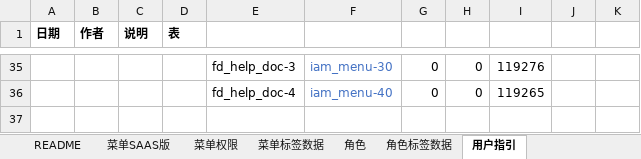
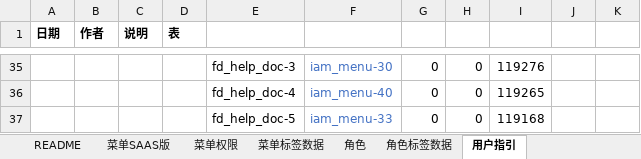
Before and after one commit to open-hand/test-manager-service, an Excel workbook: src/main/resources/script/db/init-data/test_manager_service/hzero_platform/hzero_menu_user_role_label.xlsx, sheet 用户指引, drawn as a sheet; only a part is shown, gaps mark what is left out; values as stored, in another font and other column widths than the file's, no borders; the diff names each change by its address in the sheet, - before the commit and + after, or states it on an @@ line.

Commit message:
[IMP]测试组织层自动化菜单添加帮助文档链接

```diff
--- a/src/main/resources/script/db/init-data/test_manager_service/hzero_platform/hzero_menu_user_role_label.xlsx (sheet 用户指引)
+++ b/src/main/resources/script/db/init-data/test_manager_service/hzero_platform/hzero_menu_user_role_label.xlsx (sheet 用户指引)
+row 37:  |  |  |  | fd_help_doc-5 | iam_menu-33 | 0 | 0 | 119168
```
